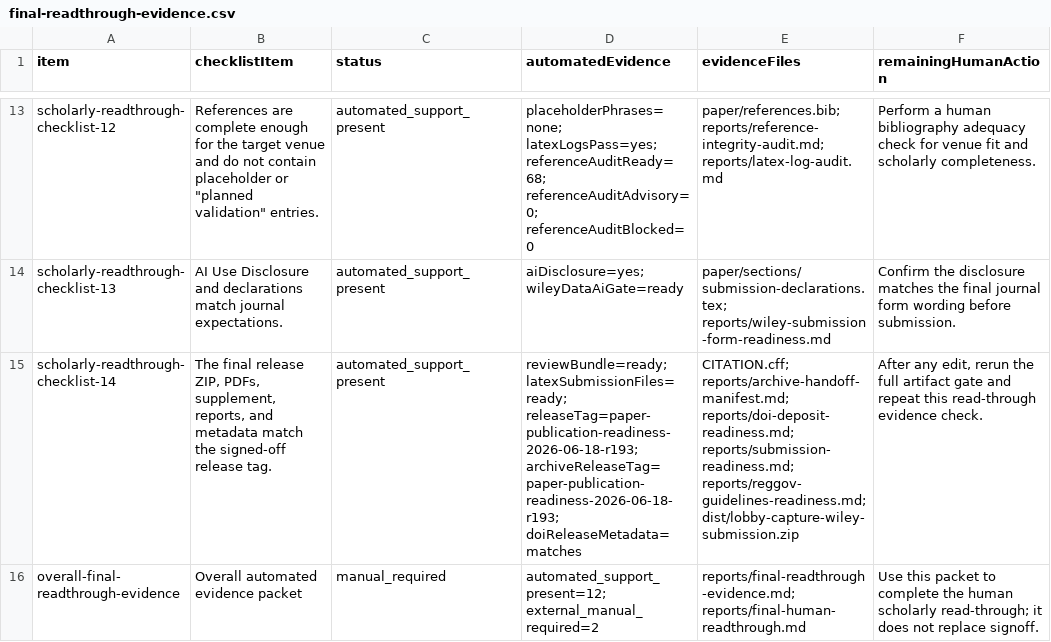
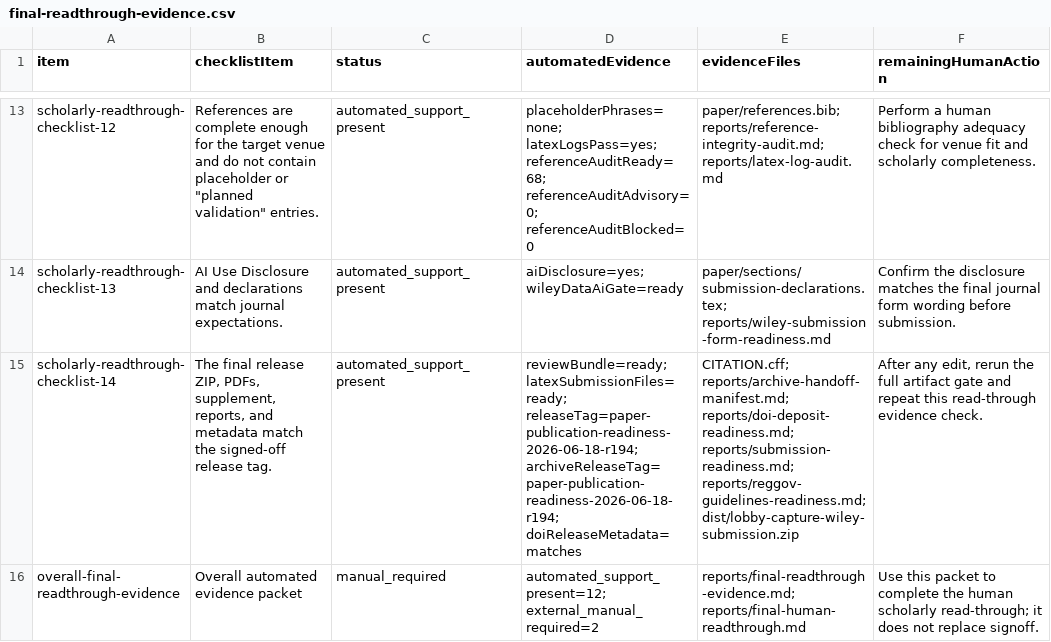
Before and after one commit to Jacoba1100254352/lobby-capture-simulator, a CSV file: reports/final-readthrough-evidence.csv, drawn as a sheet; only a part is shown, gaps mark what is left out; the diff names each change by its address in the sheet, - before the commit and + after, or states it on an @@ line.

```diff
--- a/reports/final-readthrough-evidence.csv
+++ b/reports/final-readthrough-evidence.csv
-D15 (automatedEvidence): reviewBundle=ready; latexSubmissionFiles=ready; releaseTag=paper-publication-readiness-2026-06-18-r193; archiveReleaseTag=paper-publication-readiness-2026-06-18-r193; doiReleaseMetadata=matches
+D15 (automatedEvidence): reviewBundle=ready; latexSubmissionFiles=ready; releaseTag=paper-publication-readiness-2026-06-18-r194; archiveReleaseTag=paper-publication-readiness-2026-06-18-r194; doiReleaseMetadata=matches
```
Also changed, not shown: reports/archive-handoff-manifest.csv, reports/doi-deposit-readiness.csv, 27 other files.
